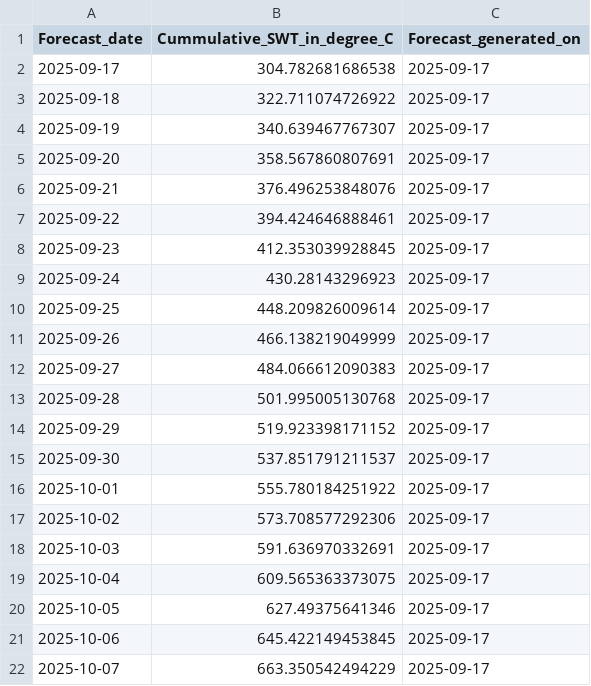
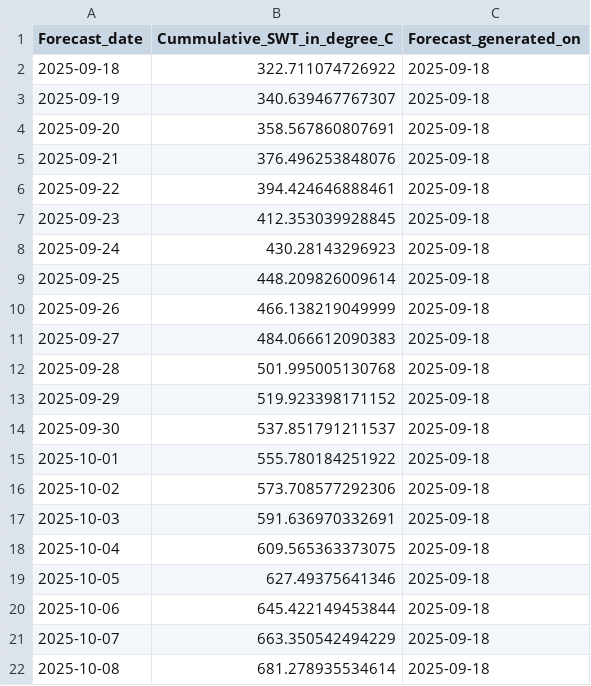
Before and after one commit to RicardoDkIT/Cumm_SWT_forecasts_Lough_Feeagh, a CSV file: Last_forecast_generated_Feeagh_Cummulative_SWT.csv, drawn as a sheet.

```diff
--- a/Last_forecast_generated_Feeagh_Cummulative_SWT.csv
+++ b/Last_forecast_generated_Feeagh_Cummulative_SWT.csv
@@ -1,22 +1,22 @@
 "Forecast_date","Cummulative_SWT_in_degree_C","Forecast_generated_on"
-2025-09-17,304.782681686538,2025-09-17
-2025-09-18,322.711074726922,2025-09-17
-2025-09-19,340.639467767307,2025-09-17
-2025-09-20,358.567860807691,2025-09-17
-2025-09-21,376.496253848076,2025-09-17
-2025-09-22,394.424646888461,2025-09-17
-2025-09-23,412.353039928845,2025-09-17
-2025-09-24,430.28143296923,2025-09-17
-2025-09-25,448.209826009614,2025-09-17
-2025-09-26,466.138219049999,2025-09-17
-2025-09-27,484.066612090383,2025-09-17
-2025-09-28,501.995005130768,2025-09-17
-2025-09-29,519.923398171152,2025-09-17
-2025-09-30,537.851791211537,2025-09-17
-2025-10-01,555.780184251922,2025-09-17
-2025-10-02,573.708577292306,2025-09-17
-2025-10-03,591.636970332691,2025-09-17
-2025-10-04,609.565363373075,2025-09-17
-2025-10-05,627.49375641346,2025-09-17
-2025-10-06,645.422149453845,2025-09-17
-2025-10-07,663.350542494229,2025-09-17
+2025-09-18,322.711074726922,2025-09-18
+2025-09-19,340.639467767307,2025-09-18
+2025-09-20,358.567860807691,2025-09-18
+2025-09-21,376.496253848076,2025-09-18
+2025-09-22,394.424646888461,2025-09-18
+2025-09-23,412.353039928845,2025-09-18
+2025-09-24,430.28143296923,2025-09-18
+2025-09-25,448.209826009614,2025-09-18
+2025-09-26,466.138219049999,2025-09-18
+2025-09-27,484.066612090383,2025-09-18
+2025-09-28,501.995005130768,2025-09-18
+2025-09-29,519.923398171152,2025-09-18
+2025-09-30,537.851791211537,2025-09-18
+2025-10-01,555.780184251922,2025-09-18
+2025-10-02,573.708577292306,2025-09-18
+2025-10-03,591.636970332691,2025-09-18
+2025-10-04,609.565363373075,2025-09-18
+2025-10-05,627.49375641346,2025-09-18
+2025-10-06,645.422149453844,2025-09-18
+2025-10-07,663.350542494229,2025-09-18
+2025-10-08,681.278935534614,2025-09-18
```
Also changed, not shown: Past_sonde_observations_since_2023.csv.
